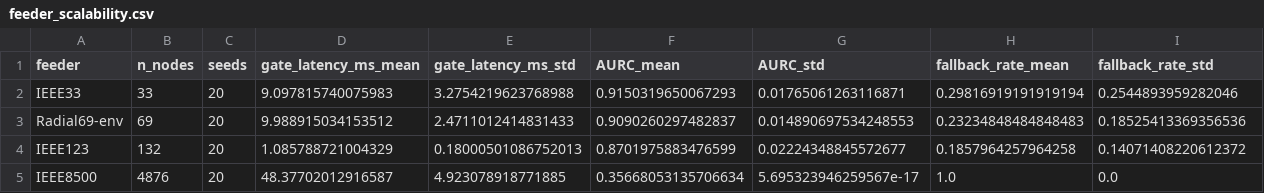
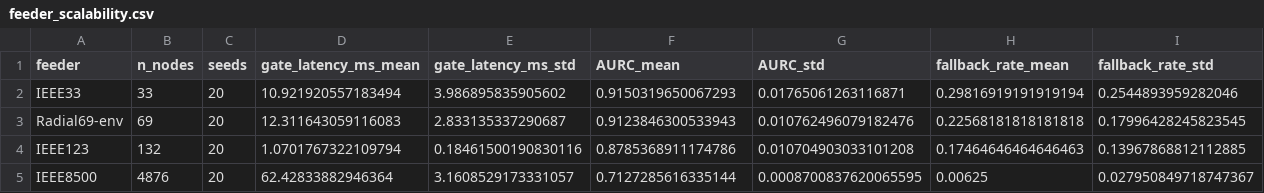
Before and after one commit to startkz/KG-FedMARL, a CSV file: manuscript/figures/final_feeder_results/feeder_scalability.csv, drawn as a sheet.

```diff
--- a/manuscript/figures/final_feeder_results/feeder_scalability.csv
+++ b/manuscript/figures/final_feeder_results/feeder_scalability.csv
@@ -1,5 +1,5 @@
 feeder,n_nodes,seeds,gate_latency_ms_mean,gate_latency_ms_std,AURC_mean,AURC_std,fallback_rate_mean,fallback_rate_std
-IEEE33,33,20,9.097815740075983,3.2754219623768988,0.9150319650067293,0.01765061263116871,0.29816919191919194,0.2544893959282046
-Radial69-env,69,20,9.988915034153512,2.4711012414831433,0.9090260297482837,0.014890697534248553,0.23234848484848483,0.18525413369356536
-IEEE123,132,20,1.085788721004329,0.18000501086752013,0.8701975883476599,0.02224348845572677,0.1857964257964258,0.14071408220612372
-IEEE8500,4876,20,48.37702012916587,4.923078918771885,0.35668053135706634,5.695323946259567e-17,1.0,0.0
+IEEE33,33,20,10.921920557183494,3.986895835905602,0.9150319650067293,0.01765061263116871,0.29816919191919194,0.2544893959282046
+Radial69-env,69,20,12.311643059116083,2.833135337290687,0.9123846300533943,0.010762496079182476,0.22568181818181818,0.17996428245823545
+IEEE123,132,20,1.0701767322109794,0.18461500190830116,0.8785368911174786,0.010704903033101208,0.17464646464646463,0.13967868812112885
+IEEE8500,4876,20,62.42833882946364,3.1608529173331057,0.7127285616335144,0.0008700837620065595,0.00625,0.027950849718747367
```
Also changed, not shown: manuscript/figures/final_feeder_results/feeder_attack_intensity.csv, manuscript/figures/final_feeder_results/feeder_end_to_end_baseline.csv, 14 other files.
